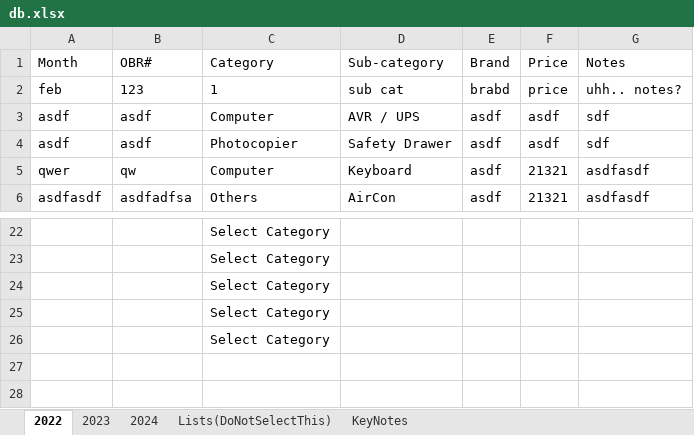
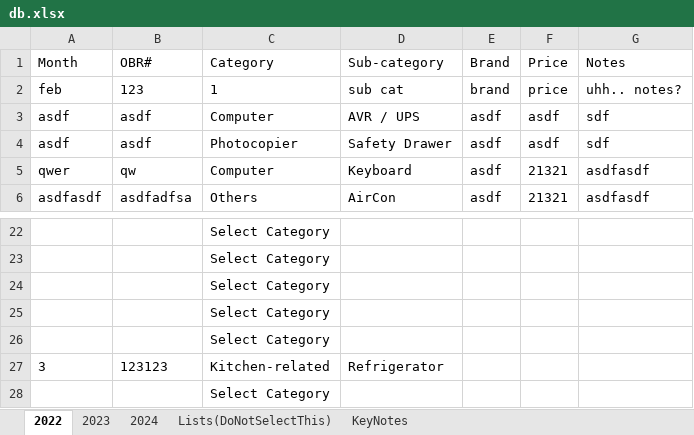
Before and after one commit to tepong32/GSO_data_entry, an Excel workbook: db.xlsx, sheet 2022, drawn as a sheet; only a part is shown, gaps mark what is left out; values as stored, in another font and other column widths than the file's, no borders; the diff names each change by its address in the sheet, - before the commit and + after, or states it on an @@ line.

```diff
--- a/db.xlsx (sheet 2022)
+++ b/db.xlsx (sheet 2022)
-E2 (Brand): brabd
+E2 (Brand): brand
+row 26:  |  | Select Category
+row 27: 3 | 123123 | Kitchen-related | Refrigerator
```
Also changed, not shown: 3 other files.
